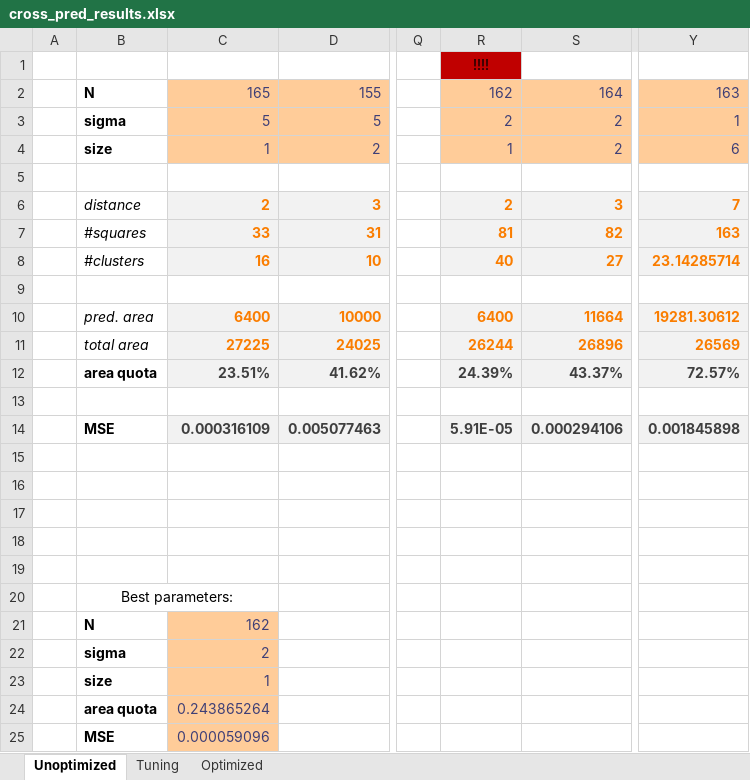
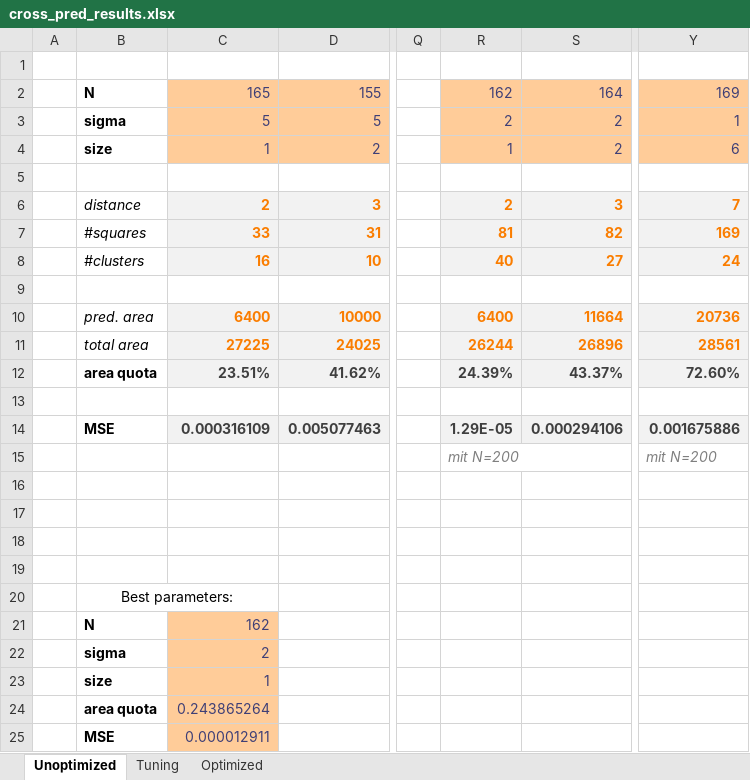
Before and after one commit to zimmerrol/rcp_spatio_temporal, an Excel workbook: src/barkley/cross_pred_results.xlsx, sheet Unoptimized, drawn as a sheet; only a part is shown, gaps mark what is left out; values as stored, in another font and other column widths than the file's, no borders; rows hold the shown columns only; the diff names each change by its address in the sheet, - before the commit and + after, or states it on an @@ line.

```diff
--- a/src/barkley/cross_pred_results.xlsx (sheet Unoptimized)
+++ b/src/barkley/cross_pred_results.xlsx (sheet Unoptimized)
-R1: !!!!
+R1: (empty)
-R1 fill: #C00000
+R1 fill: none
-Y2: 163
+Y2: 169
-Y7: 163
+Y7: 169
-Y8: 23.14285714
+Y8: 24
-Y10: 19281.30612
+Y10: 20736
-Y11: 26569
+Y11: 28561
-Y12: 72.57%
+Y12: 72.60%
-R14: 5.91E-05
+R14: 1.29E-05
-Y14: 0.001845898
+Y14: 0.001675886
-row 15: (empty)
+row 15:  |  |  |  |  | mit N=200 |  | mit N=200
-C25: 0.000059096
+C25: 0.000012911
```
Also changed, not shown: sheet Optimized, sheet Tuning, formulas that keep their value, charts or pictures, 2 other files.
